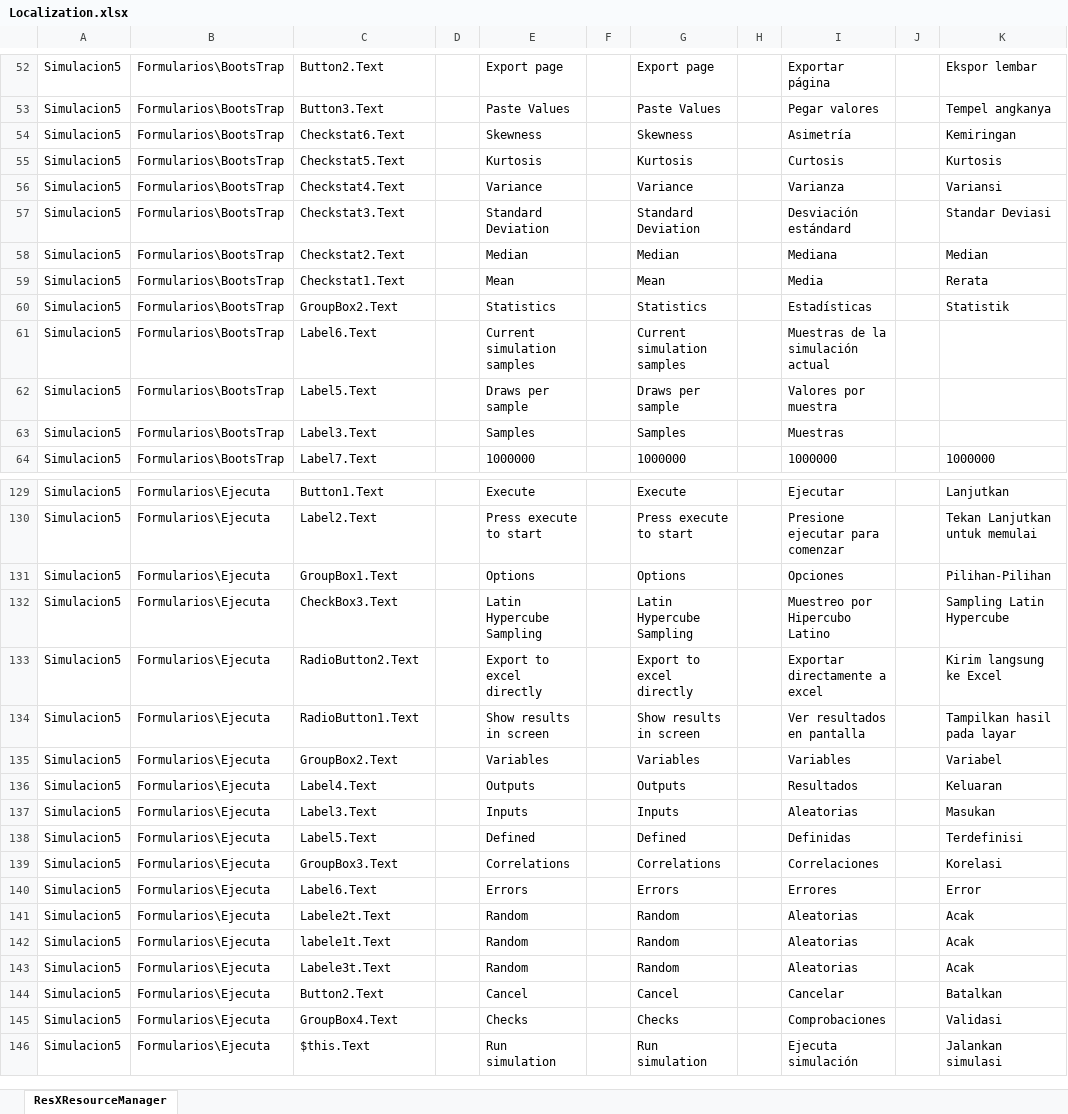
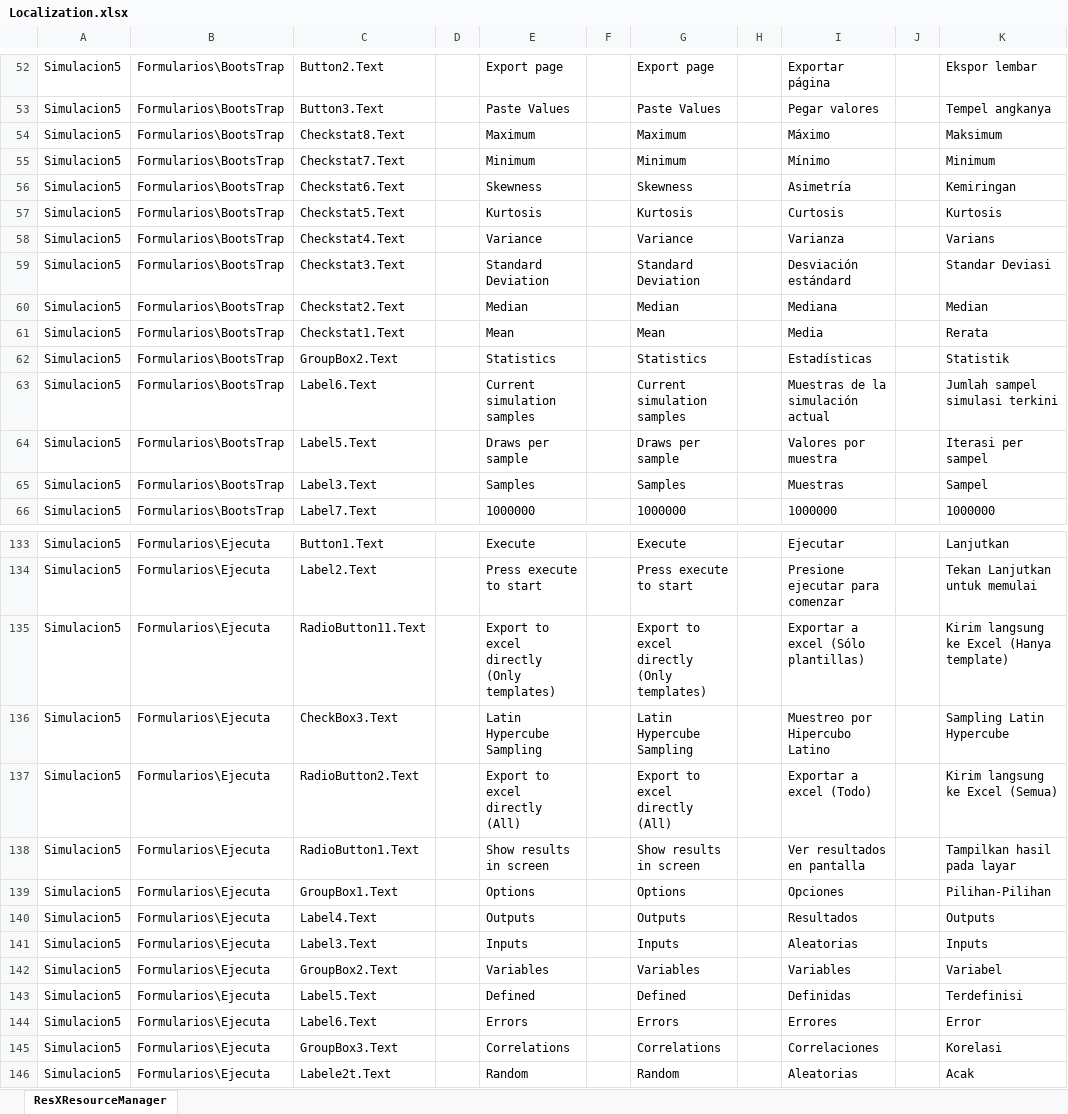
Before and after one commit to varelajosericardo/Simulacion, an Excel workbook: Localization/Localization.xlsx, sheet ResXResourceManager, drawn as a sheet; only a part is shown, gaps mark what is left out; the shorter side is filled out with more unchanged rows; values as stored, in another font and other column widths than the file's, no borders; removed rows and columns are numbered as before the commit, all else as after; the diff covers the shown part only; the diff names each change by its address in the sheet, - before the commit and + after, or states it on an @@ line.

```diff
--- a/Localization/Localization.xlsx (sheet ResXResourceManager)
+++ b/Localization/Localization.xlsx (sheet ResXResourceManager)
+row 54: Simulacion5 | Formularios\BootsTrap | Checkstat8.Text |  | Maximum |  | Maximum |  | Máximo |  | Maksimum
+row 55: Simulacion5 | Formularios\BootsTrap | Checkstat7.Text |  | Minimum |  | Minimum |  | Mínimo |  | Minimum
-K58: Variansi
+K58: Varians
-K63: (empty)
+K63: Jumlah sampel simulasi terkini
-K64: (empty)
+K64: Iterasi per sampel
-K65: (empty)
+K65: Sampel
+row 135: Simulacion5 | Formularios\Ejecuta | RadioButton11.Text |  | Export to excel directly (Only templates) |  | Export to excel directly (Only templates) |  | Exportar a excel (Sólo plantillas) |  | Kirim langsung ke Excel (Hanya template)
+row 136: Simulacion5 | Formularios\Ejecuta | CheckBox3.Text |  | Latin Hypercube Sampling |  | Latin Hypercube Sampling |  | Muestreo por Hipercubo Latino |  | Sampling Latin Hypercube
+row 137: Simulacion5 | Formularios\Ejecuta | RadioButton2.Text |  | Export to excel directly (All) |  | Export to excel directly (All) |  | Exportar a excel (Todo) |  | Kirim langsung ke Excel (Semua)
+row 138: Simulacion5 | Formularios\Ejecuta | RadioButton1.Text |  | Show results in screen |  | Show results in screen |  | Ver resultados en pantalla |  | Tampilkan hasil pada layar
-C140: CheckBox3.Text
+C140: Label4.Text
-E140: Latin Hypercube Sampling
+E140: Outputs
-G140: Latin Hypercube Sampling
+G140: Outputs
-I140: Muestreo por Hipercubo Latino
+I140: Resultados
-K140: Sampling Latin Hypercube
+K140: Outputs
-row 133: Simulacion5 | Formularios\Ejecuta | RadioButton2.Text |  | Export to excel directly |  | Export to excel directly |  | Exportar directamente a excel |  | Kirim langsung ke Excel
-C141: RadioButton1.Text
+C141: Label3.Text
-E141: Show results in screen
+E141: Inputs
-G141: Show results in screen
+G141: Inputs
-I141: Ver resultados en pantalla
+I141: Aleatorias
-K141: Tampilkan hasil pada layar
+K141: Inputs
-row 136: Simulacion5 | Formularios\Ejecuta | Label4.Text |  | Outputs |  | Outputs |  | Resultados |  | Keluaran
-row 137: Simulacion5 | Formularios\Ejecuta | Label3.Text |  | Inputs |  | Inputs |  | Aleatorias |  | Masukan
@@ row 140 moved to row 144: Simulacion5 @@
```
Also changed, not shown: 58 added rows, 1 removed row, 16 moved rows and 82 edited cells elsewhere in this sheet.
